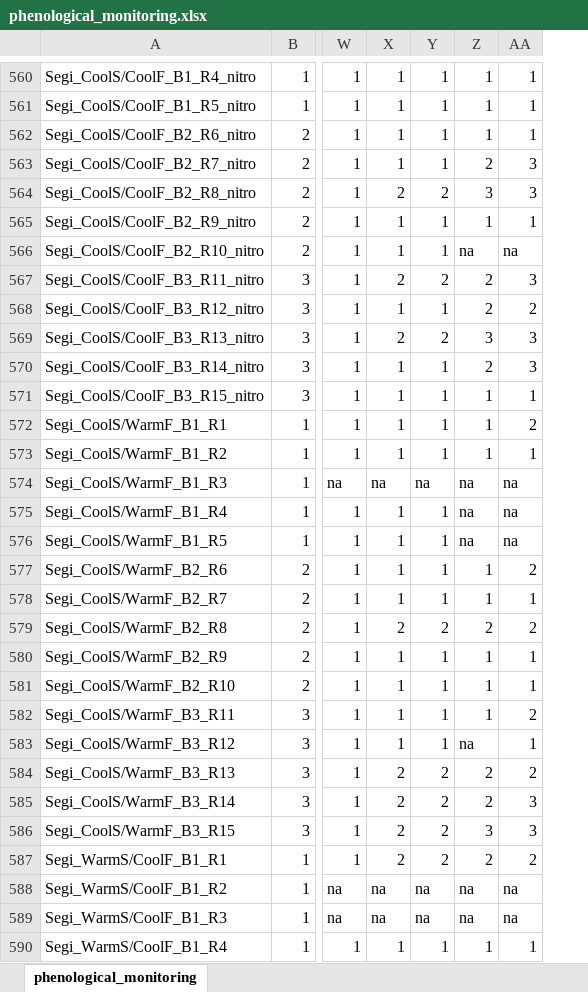
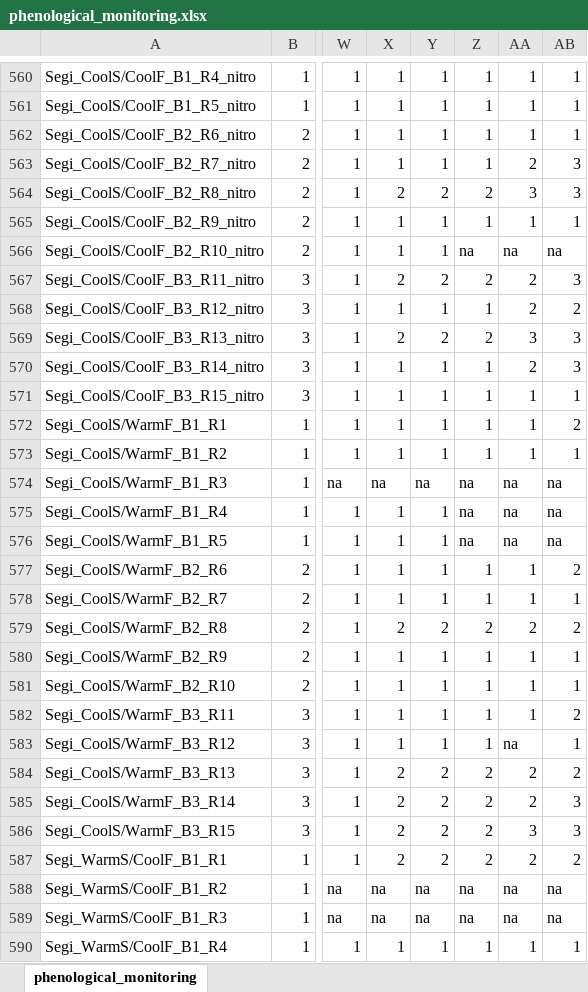
Before and after one commit to christophe-rd/fuelinex, an Excel workbook: data/phenological_monitoring.xlsx, sheet phenological_monitoring, drawn as a sheet; only a part is shown, gaps mark what is left out; values as stored, in another font and other column widths than the file's, no cell formats; the diff covers the shown part only; the diff names each change by its address in the sheet, - before the commit and + after, or states it on an @@ line.

Commit message:
165 pheno obs

```diff
--- a/data/phenological_monitoring.xlsx (sheet phenological_monitoring)
+++ b/data/phenological_monitoring.xlsx (sheet phenological_monitoring)
+column AB, rows 560-590: 1 | 1 | 1 | 3 | 3 | 1 | na | 3 | 2 | 3 | 3 | 1 | 2 | 1 | na | na | na | 2 | 1 | 2 | 1 | 1 | 2 | 1 | 2 | 3 | 3 | 2 | na | na | 1
-Z563: 2
+Z563: 1
-AA563: 3
+AA563: 2
-Z564: 3
+Z564: 2
-AA567: 3
+AA567: 2
-Z568: 2
+Z568: 1
-Z569: 3
+Z569: 2
-Z570: 2
+Z570: 1
-AA570: 3
+AA570: 2
-AA572: 2
+AA572: 1
-AA577: 2
+AA577: 1
-AA582: 2
+AA582: 1
-Z583: na
+Z583: 1
-AA583: 1
+AA583: na
-AA585: 3
+AA585: 2
-Z586: 3
+Z586: 2
```
Also changed, not shown: 25 edited cells elsewhere in this sheet, cell formats.
